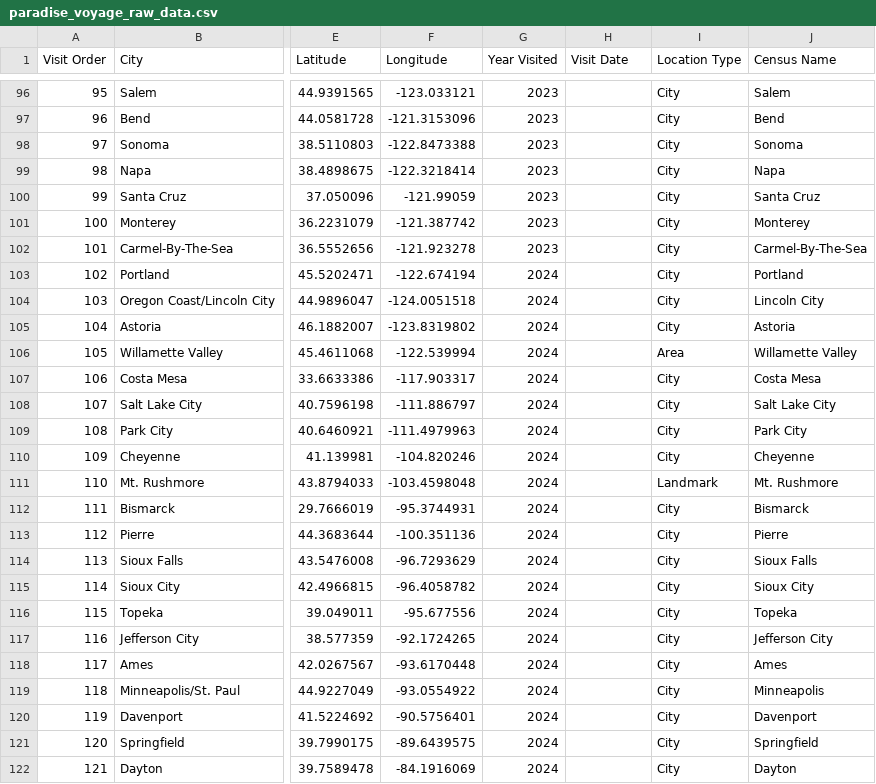
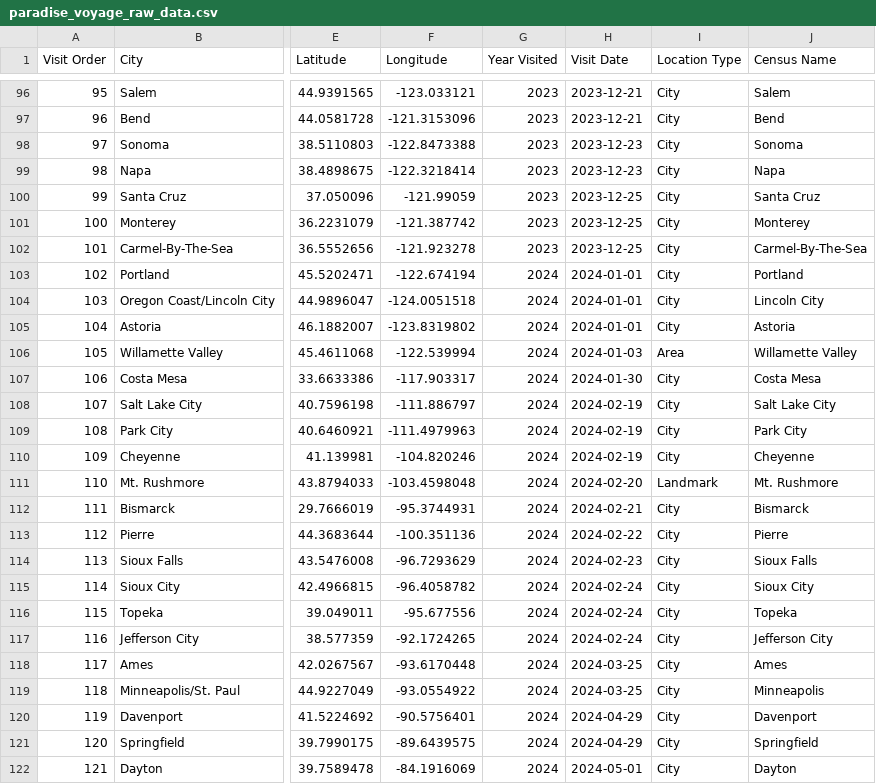
Before and after one commit to joelkarie/Paradise-Atlas, a CSV file: database/schema/paradise_voyage_raw_data.csv, drawn as a sheet; only a part is shown, gaps mark what is left out; the diff covers the shown part only; the diff names each change by its address in the sheet, - before the commit and + after, or states it on an @@ line.

Commit message:
Update raw csv with all dates.

```diff
--- a/database/schema/paradise_voyage_raw_data.csv
+++ b/database/schema/paradise_voyage_raw_data.csv
-H96:H97 (Visit Date): (empty)
+H96:H97 (Visit Date): 2023-12-21
-H98:H99 (Visit Date): (empty)
+H98:H99 (Visit Date): 2023-12-23
-H100:H102 (Visit Date): (empty)
+H100:H102 (Visit Date): 2023-12-25
-H103:H105 (Visit Date): (empty)
+H103:H105 (Visit Date): 2024-01-01
-H106 (Visit Date): (empty)
+H106 (Visit Date): 2024-01-03
-H107 (Visit Date): (empty)
+H107 (Visit Date): 2024-01-30
-H108:H110 (Visit Date): (empty)
+H108:H110 (Visit Date): 2024-02-19
-H111 (Visit Date): (empty)
+H111 (Visit Date): 2024-02-20
-H112 (Visit Date): (empty)
+H112 (Visit Date): 2024-02-21
-H113 (Visit Date): (empty)
+H113 (Visit Date): 2024-02-22
-H114 (Visit Date): (empty)
+H114 (Visit Date): 2024-02-23
-H115:H117 (Visit Date): (empty)
+H115:H117 (Visit Date): 2024-02-24
-H118:H119 (Visit Date): (empty)
+H118:H119 (Visit Date): 2024-03-25
-H120:H121 (Visit Date): (empty)
+H120:H121 (Visit Date): 2024-04-29
-H122 (Visit Date): (empty)
+H122 (Visit Date): 2024-05-01
```
Also changed, not shown: 171 edited cells elsewhere in this file, 3 other files.
